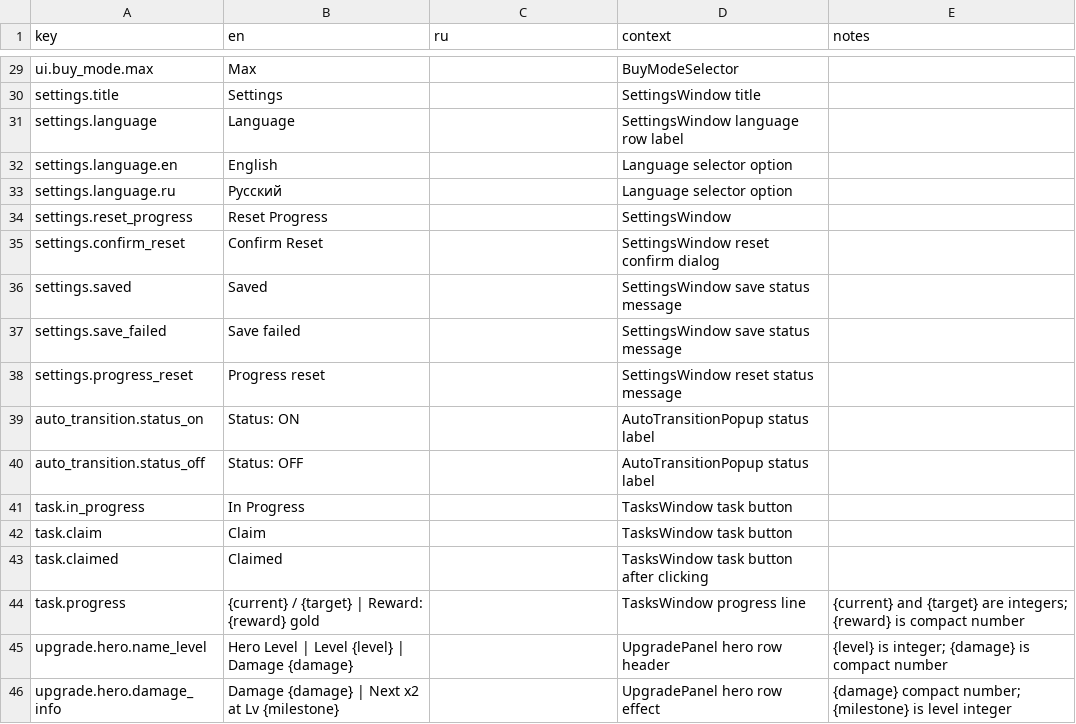
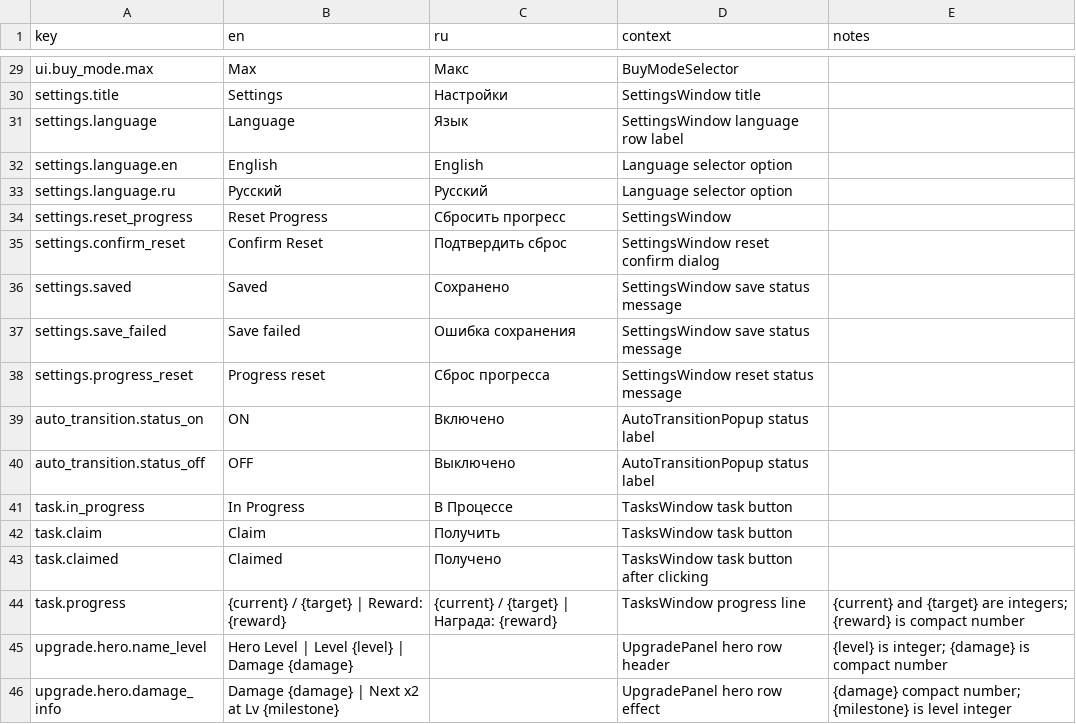
Before and after one commit to StanisRyz/naruto-clicker, a CSV file: localization/game_text.csv, drawn as a sheet; only a part is shown, gaps mark what is left out; the diff covers the shown part only; the diff names each change by its address in the sheet, - before the commit and + after, or states it on an @@ line.

```diff
--- a/localization/game_text.csv
+++ b/localization/game_text.csv
-C29 (ru): (empty)
+C29 (ru): Макс
-C30 (ru): (empty)
+C30 (ru): Настройки
-C31 (ru): (empty)
+C31 (ru): Язык
-C32 (ru): (empty)
+C32 (ru): English
-C33 (ru): (empty)
+C33 (ru): Русский
-C34 (ru): (empty)
+C34 (ru): Сбросить прогресс
-C35 (ru): (empty)
+C35 (ru): Подтвердить сброс
-C36 (ru): (empty)
+C36 (ru): Сохранено
-C37 (ru): (empty)
+C37 (ru): Ошибка сохранения
-C38 (ru): (empty)
+C38 (ru): Сброс прогресса
-B39 (en): Status: ON
+B39 (en): ON
-C39 (ru): (empty)
+C39 (ru): Включено
-B40 (en): Status: OFF
+B40 (en): OFF
-C40 (ru): (empty)
+C40 (ru): Выключено
-C41 (ru): (empty)
+C41 (ru): В Процессе
-C42 (ru): (empty)
+C42 (ru): Получить
-C43 (ru): (empty)
+C43 (ru): Получено
-B44 (en): {current} / {target} | Reward: {reward} gold
+B44 (en): {current} / {target} | Reward: {reward}
-C44 (ru): (empty)
+C44 (ru): {current} / {target} | Награда: {reward}
```
Also changed, not shown: 27 edited cells elsewhere in this file, 2 other files.
